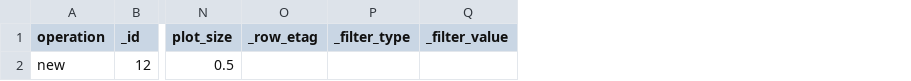
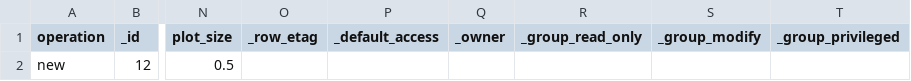
Before and after one commit to odk-x/suitcase, a CSV file: testfiles/plot/plot-add.csv, drawn as a sheet; only a part is shown, gaps mark what is left out; removed rows and columns are numbered as before the commit, all else as after; the diff names each change by its address in the sheet, - before the commit and + after, or states it on an @@ line.

```diff
--- a/testfiles/plot/plot-add.csv
+++ b/testfiles/plot/plot-add.csv
-column P (_filter_type), empty
-column Q (_filter_value), empty
+column P (_default_access), empty
+column Q (_owner), empty
+column R (_group_read_only), empty
+column S (_group_modify), empty
+column T (_group_privileged), empty
```
Also changed, not shown: testfiles/cookstoves/data_small.csv, testfiles/geotagger/geotagger-add.csv, 18 other files.
